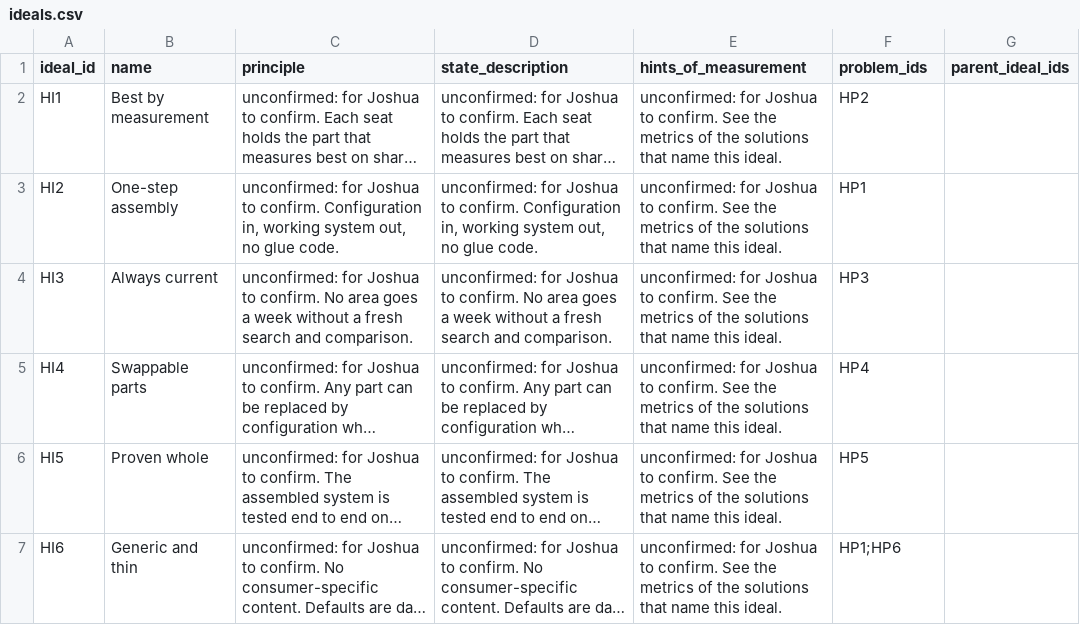
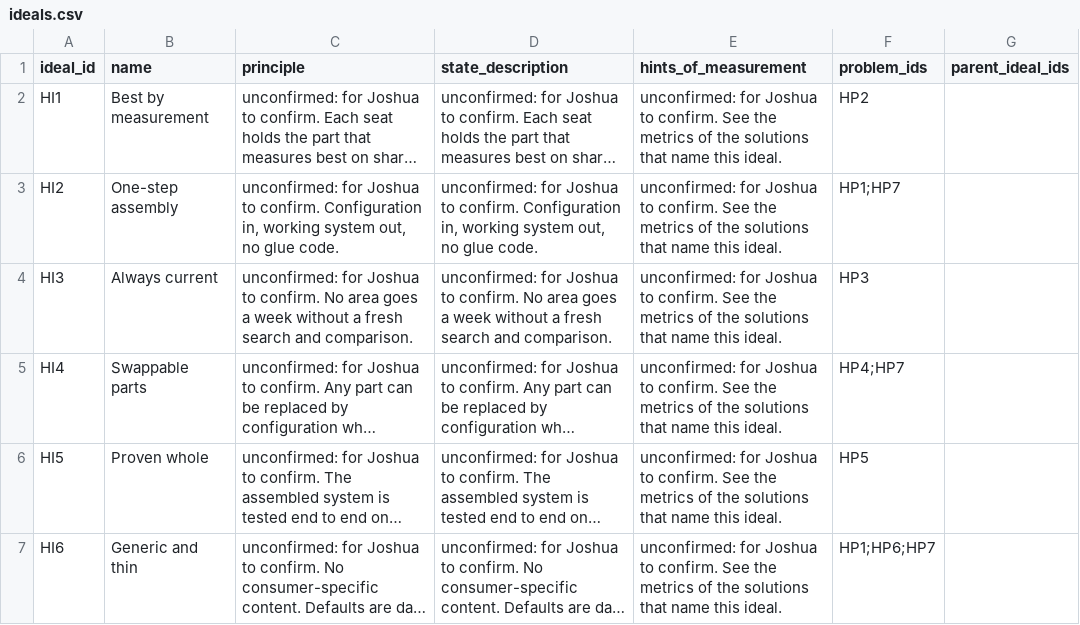
Before and after one commit to SpiritualData/ai-hub-of-hubs-structure, a CSV file: esoi/ideals.csv, drawn as a sheet; long unchanged cells end in …; the diff names each change by its address in the sheet, - before the commit and + after, or states it on an @@ line.

```diff
--- a/esoi/ideals.csv
+++ b/esoi/ideals.csv
-F3 (problem_ids): HP1
+F3 (problem_ids): HP1;HP7
-F5 (problem_ids): HP4
+F5 (problem_ids): HP4;HP7
-F7 (problem_ids): HP1;HP6
+F7 (problem_ids): HP1;HP6;HP7
```
Also changed, not shown: esoi/metrics.csv, esoi/problems.csv, 3 other files.
